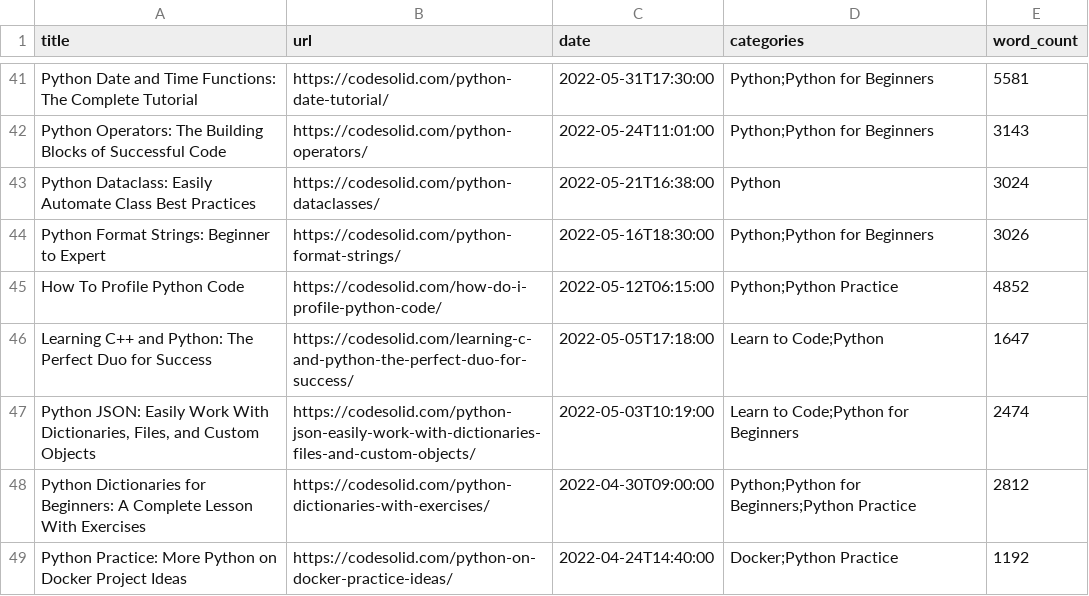
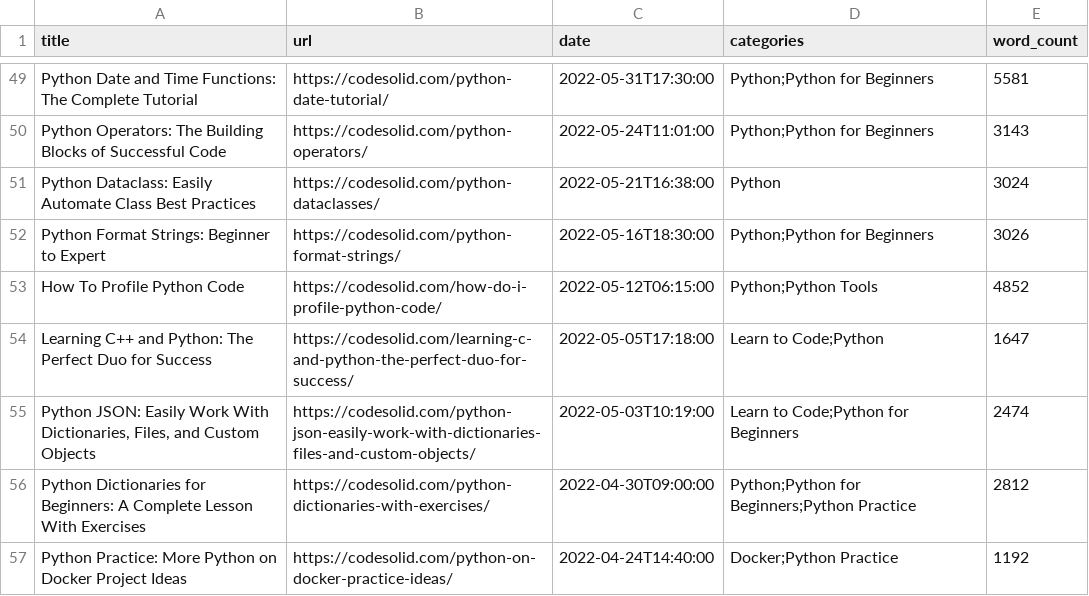
Before and after one commit to CodeSolid/wp-content-python, a CSV file: reports/all_posts.csv, drawn as a sheet; only a part is shown, gaps mark what is left out; the diff covers the shown part only.

```diff
--- a/reports/all_posts.csv
+++ b/reports/all_posts.csv
@@ -44,3 +52,3 @@ title,url,date,categories,word_count
 "Python Format Strings: Beginner to Expert","https://codesolid.com/python-format-strings/","2022-05-16T18:30:00","Python;Python for Beginners","3026"
-"How To Profile Python Code","https://codesolid.com/how-do-i-profile-python-code/","2022-05-12T06:15:00","Python;Python Practice","4852"
+"How To Profile Python Code","https://codesolid.com/how-do-i-profile-python-code/","2022-05-12T06:15:00","Python;Python Tools","4852"
 "Learning C++ and Python: The Perfect Duo for Success","https://codesolid.com/learning-c-and-python-the-perfect-duo-for-success/","2022-05-05T17:18:00","Learn to Code;Python","1647"
```
Also changed, not shown: 8 added rows and 20 edited cells elsewhere in this file, 6 other files.
